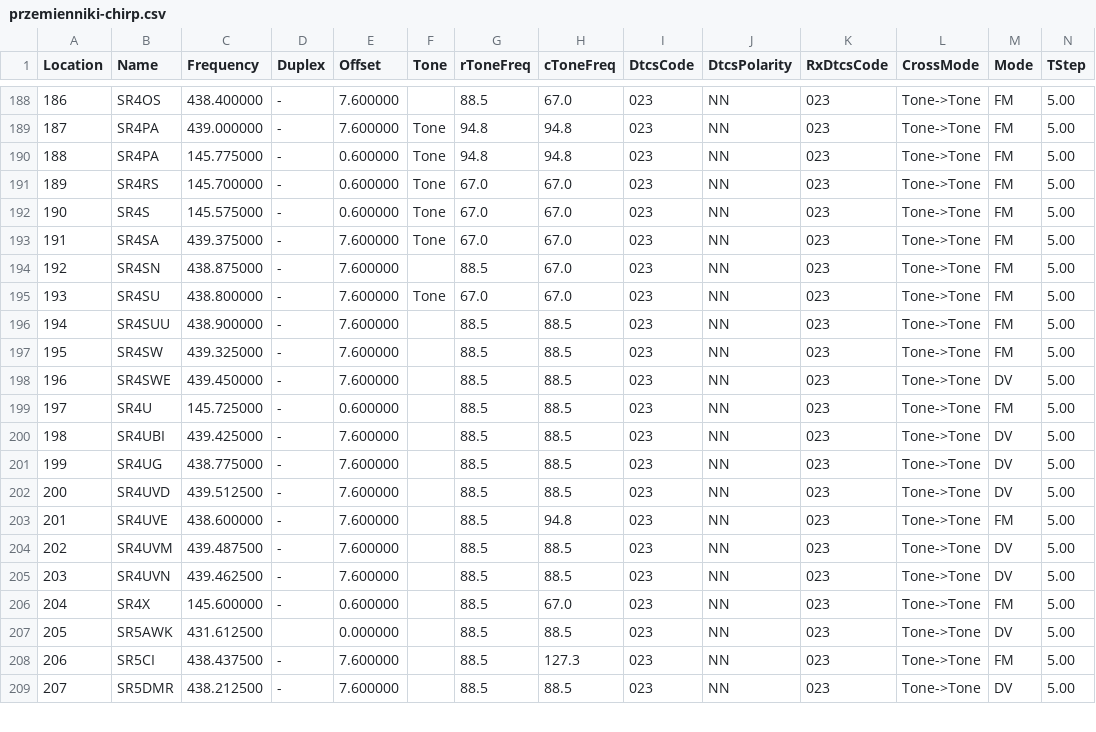
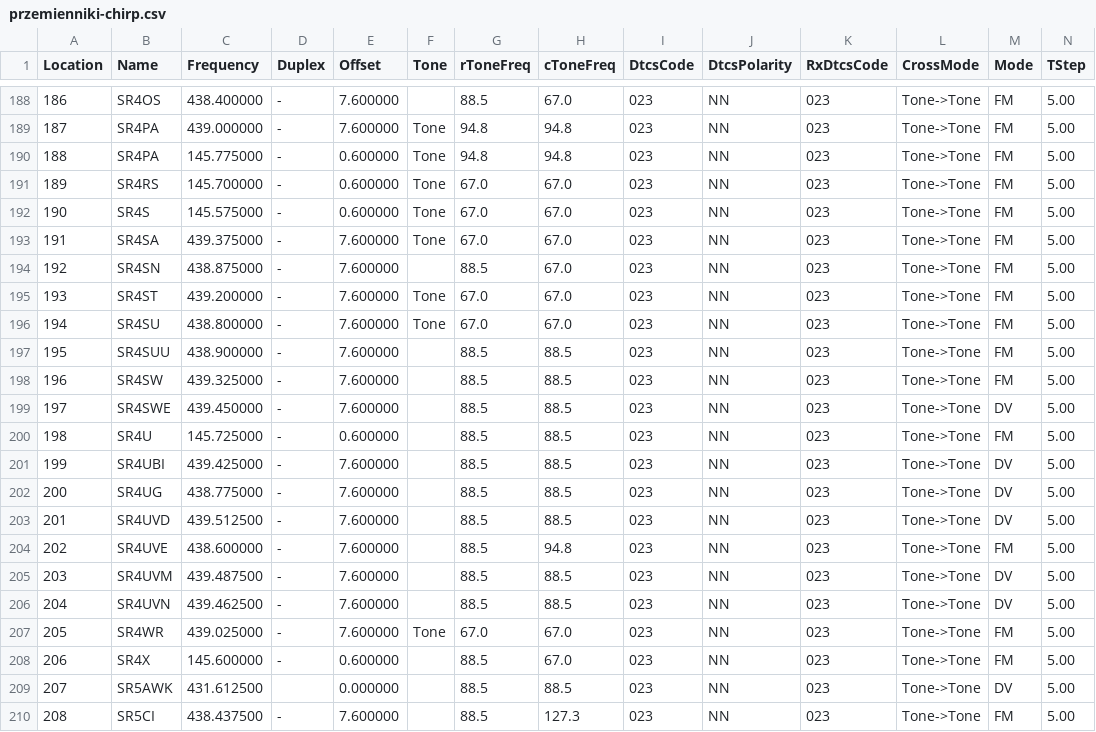
Before and after one commit to przemienniki/baza-przemiennikow, a CSV file: przemienniki-chirp.csv, drawn as a sheet; only a part is shown, gaps mark what is left out; the shorter side is filled out with more unchanged rows; addresses are those after the commit; rows hold the shown columns only; the diff names each change by its address in the sheet, - before the commit and + after, or states it on an @@ line.

```diff
--- a/przemienniki-chirp.csv
+++ b/przemienniki-chirp.csv
+row 195: 193 | SR4ST | 439.200000 | - | 7.600000 | Tone | 67.0 | 67.0 | 023 | NN | 023 | Tone->Tone | FM | 5.00
@@ column A (Location) renumbered from row 196 down @@
+row 207: 205 | SR4WR | 439.025000 | - | 7.600000 | Tone | 67.0 | 67.0 | 023 | NN | 023 | Tone->Tone | FM | 5.00
```
Also changed, not shown: przemienniki.csv, 1 other file.
